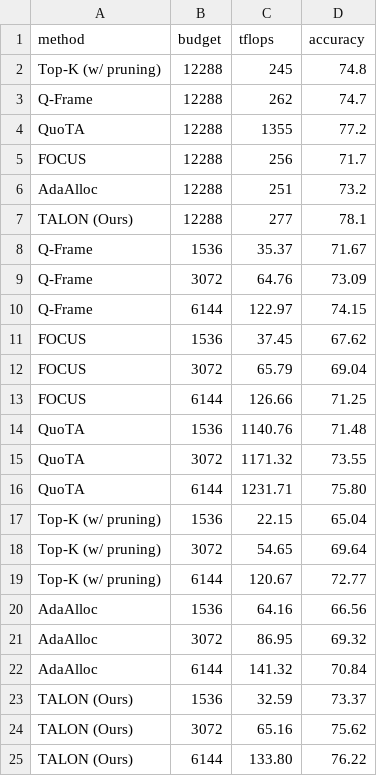
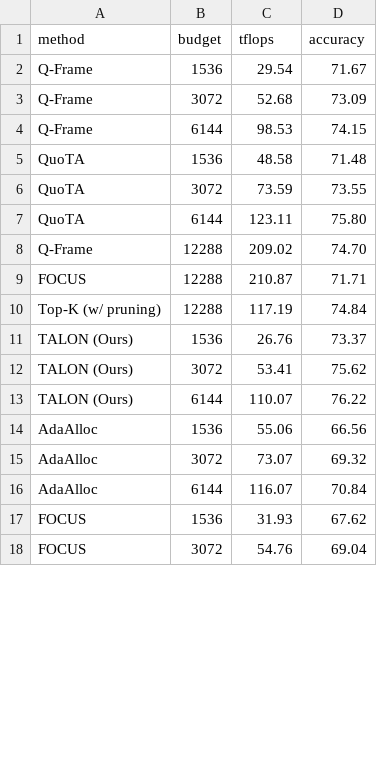
Before and after one commit to AyushBarik/TALON, a CSV file: fig/budget_curve.csv, drawn as a sheet; only a part is shown; the diff covers the shown part only.

Commit message:
TFLOPs = LLM prefill of the VLM per question, summed over all of a method's calls to it (defined once in Sec. 4): Table 1 (both blocks), Table 2 and Figure 1 (axis from 25 TFLOPs; Top-K adds its 12,288-token point)

```diff
--- a/fig/budget_curve.csv
+++ b/fig/budget_curve.csv
@@ -1,25 +1,18 @@
 method,budget,tflops,accuracy
-Top-K (w/ pruning),12288,245,74.8
-Q-Frame,12288,262,74.7
-QuoTA,12288,1355,77.2
-FOCUS,12288,256,71.7
-AdaAlloc,12288,251,73.2
-TALON (Ours),12288,277,78.1
-Q-Frame,1536,35.37,71.67
-Q-Frame,3072,64.76,73.09
-Q-Frame,6144,122.97,74.15
-FOCUS,1536,37.45,67.62
-FOCUS,3072,65.79,69.04
-FOCUS,6144,126.66,71.25
-QuoTA,1536,1140.76,71.48
-QuoTA,3072,1171.32,73.55
-QuoTA,6144,1231.71,75.80
-Top-K (w/ pruning),1536,22.15,65.04
-Top-K (w/ pruning),3072,54.65,69.64
-Top-K (w/ pruning),6144,120.67,72.77
-AdaAlloc,1536,64.16,66.56
-AdaAlloc,3072,86.95,69.32
-AdaAlloc,6144,141.32,70.84
-TALON (Ours),1536,32.59,73.37
-TALON (Ours),3072,65.16,75.62
-TALON (Ours),6144,133.80,76.22
+Q-Frame,1536,29.54,71.67
+Q-Frame,3072,52.68,73.09
+Q-Frame,6144,98.53,74.15
+QuoTA,1536,48.58,71.48
+QuoTA,3072,73.59,73.55
+QuoTA,6144,123.11,75.80
+Q-Frame,12288,209.02,74.70
+FOCUS,12288,210.87,71.71
+Top-K (w/ pruning),12288,117.19,74.84
+TALON (Ours),1536,26.76,73.37
+TALON (Ours),3072,53.41,75.62
+TALON (Ours),6144,110.07,76.22
+AdaAlloc,1536,55.06,66.56
+AdaAlloc,3072,73.07,69.32
+AdaAlloc,6144,116.07,70.84
+FOCUS,1536,31.93,67.62
+FOCUS,3072,54.76,69.04
```
Also changed, not shown: 8 added rows elsewhere in this file, 4 other files.
